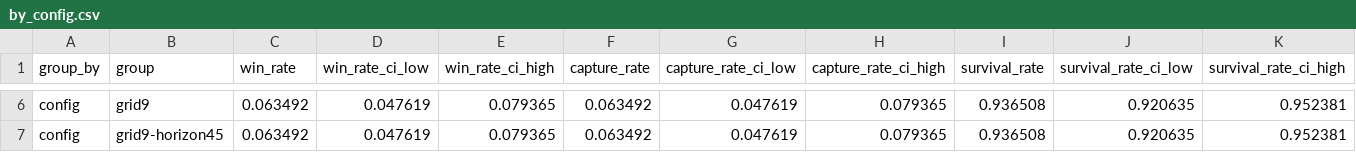
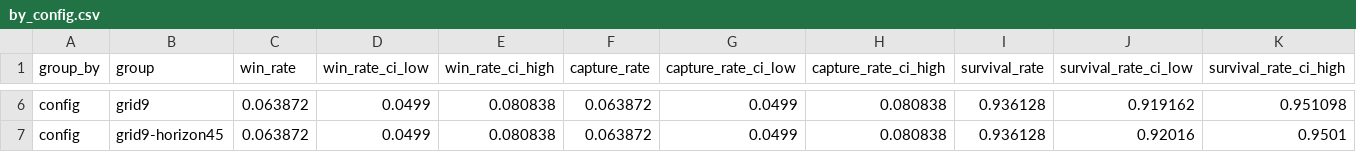
Before and after one commit to mohammedawad99/mars-777-police-agent, a CSV file: results/tables/by_config.csv, drawn as a sheet; only a part is shown, gaps mark what is left out; the diff covers the shown part only; the diff names each change by its address in the sheet, - before the commit and + after, or states it on an @@ line.

```diff
--- a/results/tables/by_config.csv
+++ b/results/tables/by_config.csv
-C6:C7 (win_rate): 0.063492
+C6:C7 (win_rate): 0.063872
-D6:D7 (win_rate_ci_low): 0.047619
+D6:D7 (win_rate_ci_low): 0.0499
-E6:E7 (win_rate_ci_high): 0.079365
+E6:E7 (win_rate_ci_high): 0.080838
-F6:F7 (capture_rate): 0.063492
+F6:F7 (capture_rate): 0.063872
-G6:G7 (capture_rate_ci_low): 0.047619
+G6:G7 (capture_rate_ci_low): 0.0499
-H6:H7 (capture_rate_ci_high): 0.079365
+H6:H7 (capture_rate_ci_high): 0.080838
-I6:I7 (survival_rate): 0.936508
+I6:I7 (survival_rate): 0.936128
-J6 (survival_rate_ci_low): 0.920635
+J6 (survival_rate_ci_low): 0.919162
-K6 (survival_rate_ci_high): 0.952381
+K6 (survival_rate_ci_high): 0.951098
-J7 (survival_rate_ci_low): 0.920635
+J7 (survival_rate_ci_low): 0.92016
-K7 (survival_rate_ci_high): 0.952381
+K7 (survival_rate_ci_high): 0.9501
```
Also changed, not shown: 66 edited cells elsewhere in this file, results/tables/by_grid.csv, results/tables/by_opponent_family.csv, 36 other files.
